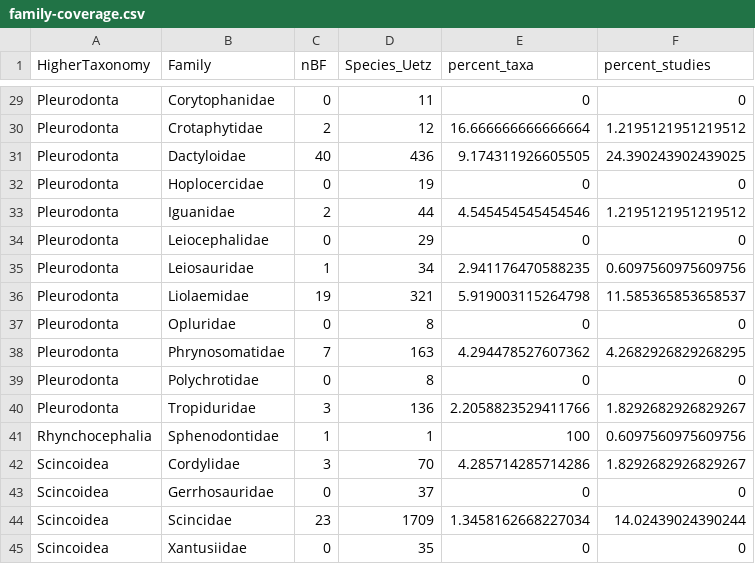
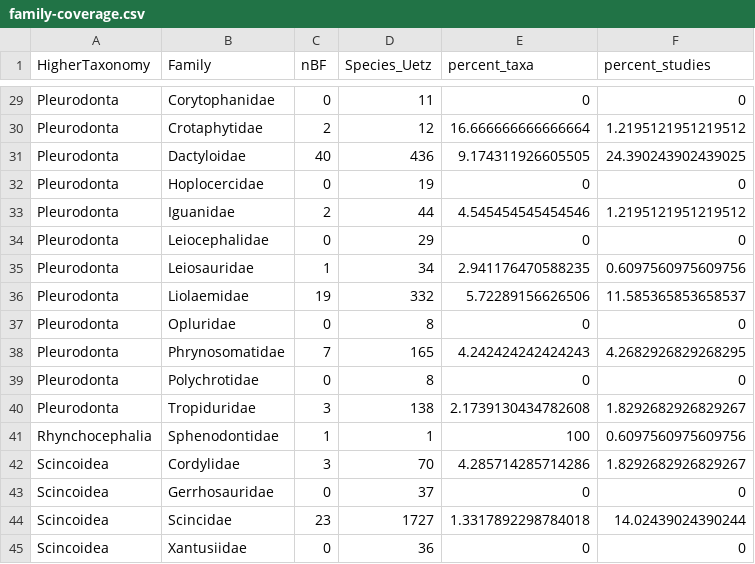
Before and after one commit to nhcooper123/lepidosaur-biteforce, a CSV file: outputs/family-coverage.csv, drawn as a sheet; only a part is shown, gaps mark what is left out; the diff covers the shown part only.

```diff
--- a/outputs/family-coverage.csv
+++ b/outputs/family-coverage.csv
@@ -35,7 +35,7 @@ Pleurodonta,Leiocephalidae,0,29,0,0
 Pleurodonta,Leiosauridae,1,34,2.941176470588235,0.6097560975609756
-Pleurodonta,Liolaemidae,19,321,5.919003115264798,11.585365853658537
+Pleurodonta,Liolaemidae,19,332,5.72289156626506,11.585365853658537
 Pleurodonta,Opluridae,0,8,0,0
-Pleurodonta,Phrynosomatidae,7,163,4.294478527607362,4.2682926829268295
+Pleurodonta,Phrynosomatidae,7,165,4.242424242424243,4.2682926829268295
 Pleurodonta,Polychrotidae,0,8,0,0
-Pleurodonta,Tropiduridae,3,136,2.2058823529411766,1.8292682926829267
+Pleurodonta,Tropiduridae,3,138,2.1739130434782608,1.8292682926829267
 Rhynchocephalia,Sphenodontidae,1,1,100,0.6097560975609756
@@ -43,3 +43,3 @@ Scincoidea,Cordylidae,3,70,4.285714285714286,1.8292682926829267
 Scincoidea,Gerrhosauridae,0,37,0,0
-Scincoidea,Scincidae,23,1709,1.3458162668227034,14.02439024390244
-Scincoidea,Xantusiidae,0,35,0,0
+Scincoidea,Scincidae,23,1727,1.3317892298784018,14.02439024390244
+Scincoidea,Xantusiidae,0,36,0,0
```
Also changed, not shown: 20 edited cells elsewhere in this file, outputs/higher-taxonomy-coverage.csv, 2 other files.
